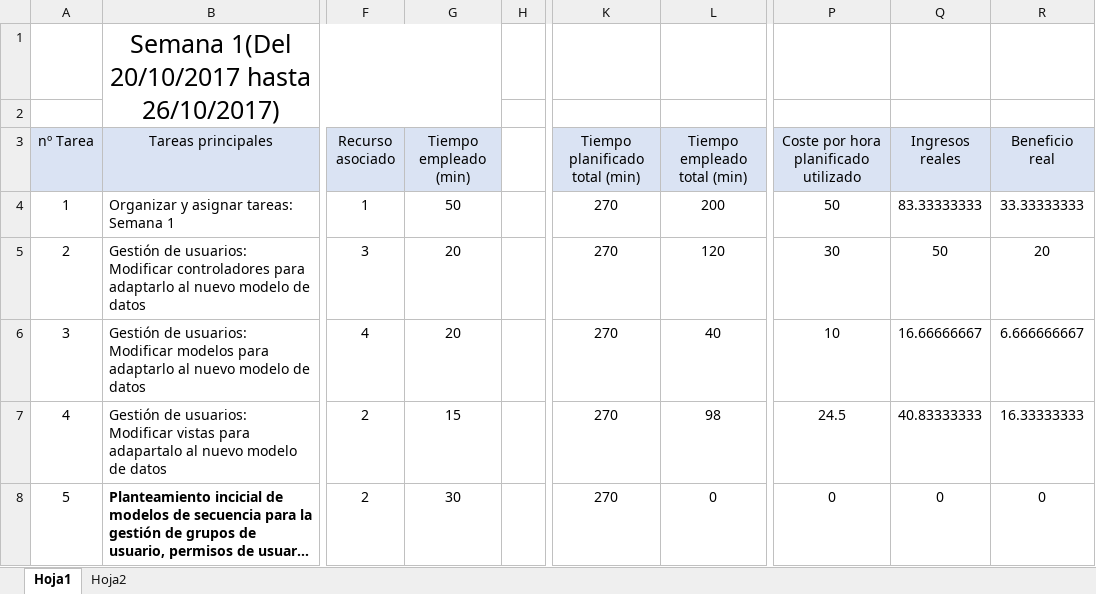
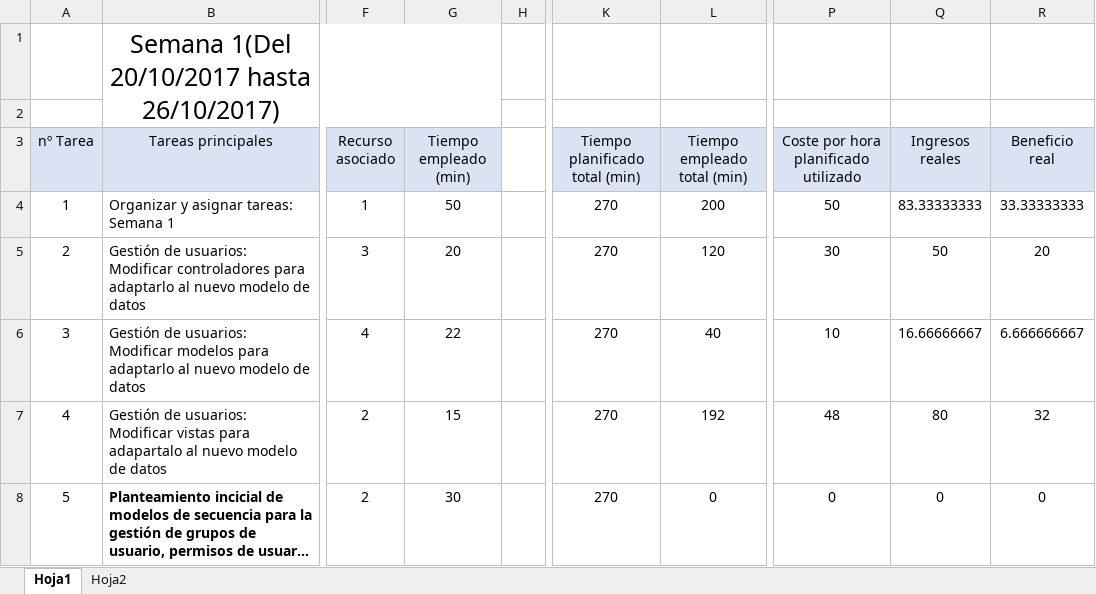
Before and after one commit to miferreiro/et3, an Excel workbook: EXCEL TAREAS/Seguimiento et3.xlsx, sheet Hoja1, drawn as a sheet; only a part is shown, gaps mark what is left out; long unchanged cells end in …; values as stored, in another font and other column widths than the file's, no borders; conditional formats not drawn; the diff covers the shown part only; the diff names each change by its address in the sheet, - before the commit and + after, or states it on an @@ line.

Commit message:
Excel modificado

```diff
--- a/EXCEL TAREAS/Seguimiento et3.xlsx (sheet Hoja1)
+++ b/EXCEL TAREAS/Seguimiento et3.xlsx (sheet Hoja1)
-G6 (Tiempo empleado (min)): 20
+G6 (Tiempo empleado (min)): 22
-L7 (Tiempo empleado total (min)): 98
+L7 (Tiempo empleado total (min)): 192
-P7: 24.5
+P7: 48
-Q7 (Ingresos reales): 40.83333333
+Q7 (Ingresos reales): 80
-R7 (Beneficio real): 16.33333333
+R7 (Beneficio real): 32
```
Also changed, not shown: 11 edited cells elsewhere in this sheet.
